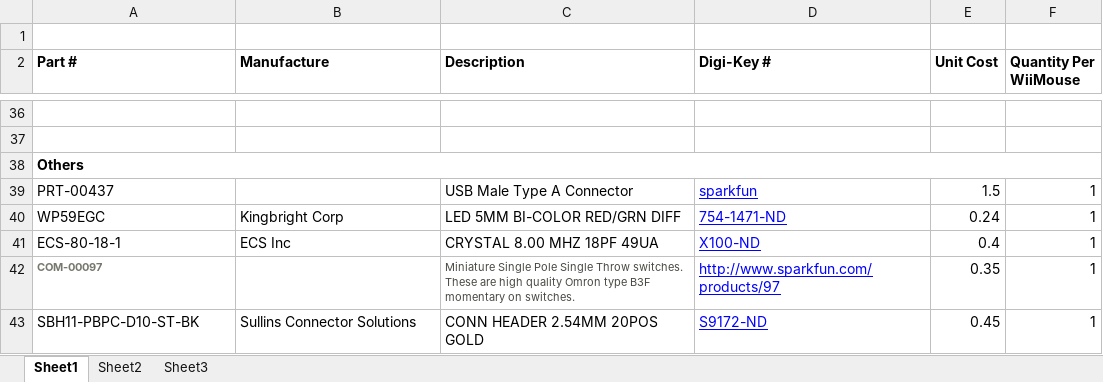
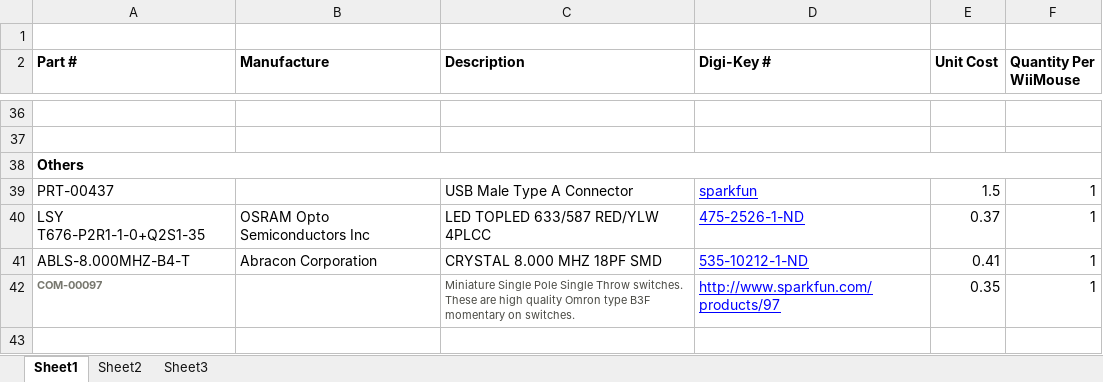
Before and after one commit to t0mac0/wiimouse, an Excel workbook: pcb/Bill Of Parts.xlsx, sheet Sheet1, drawn as a sheet; only a part is shown, gaps mark what is left out; values as stored, in another font and other column widths than the file's, no borders; removed rows and columns are numbered as before the commit, all else as after; the diff names each change by its address in the sheet, - before the commit and + after, or states it on an @@ line.

```diff
--- a/pcb/Bill Of Parts.xlsx (sheet Sheet1)
+++ b/pcb/Bill Of Parts.xlsx (sheet Sheet1)
-row 40: WP59EGC | Kingbright Corp | LED 5MM BI-COLOR RED/GRN DIFF | 754-1471-ND | 0.24 | 1
-row 41: ECS-80-18-1 | ECS Inc | CRYSTAL 8.00 MHZ 18PF 49UA | X100-ND | 0.4 | 1
+row 40: LSY T676-P2R1-1-0+Q2S1-35 | OSRAM Opto Semiconductors Inc | LED TOPLED 633/587 RED/YLW 4PLCC | 475-2526-1-ND | 0.37 | 1
+row 41: ABLS-8.000MHZ-B4-T | Abracon Corporation | CRYSTAL 8.000 MHZ 18PF SMD | 535-10212-1-ND | 0.41 | 1
-row 43: SBH11-PBPC-D10-ST-BK | Sullins Connector Solutions | CONN HEADER 2.54MM 20POS GOLD | S9172-ND | 0.45 | 1
```
